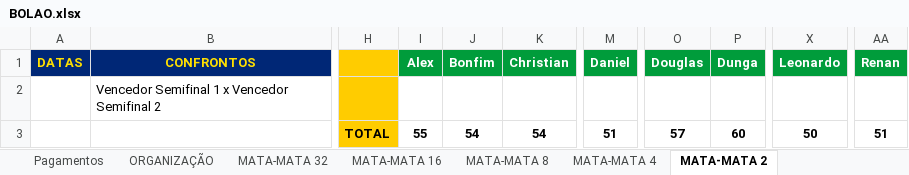
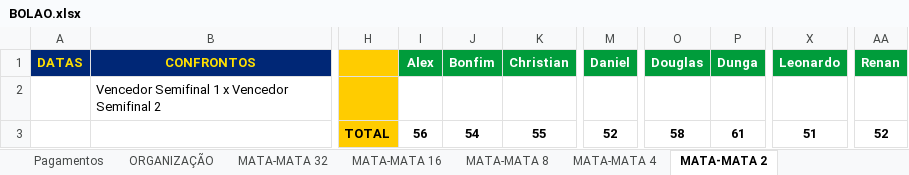
Before and after one commit to ChristianBranco/BolaoCopa, an Excel workbook: BOLAO.xlsx, sheet MATA-MATA 2, drawn as a sheet; only a part is shown, gaps mark what is left out; values as stored, in another font and other column widths than the file's, no borders; conditional formats not drawn; the diff names each change by its address in the sheet, - before the commit and + after, or states it on an @@ line.

```diff
--- a/BOLAO.xlsx (sheet MATA-MATA 2)
+++ b/BOLAO.xlsx (sheet MATA-MATA 2)
-I3 (Alex): 55
+I3 (Alex): 56
-K3 (Christian): 54
+K3 (Christian): 55
-M3 (Daniel): 51
+M3 (Daniel): 52
-O3 (Douglas): 57
+O3 (Douglas): 58
-P3 (Dunga): 60
+P3 (Dunga): 61
-X3 (Leonardo): 50
+X3 (Leonardo): 51
-AA3 (Renan): 51
+AA3 (Renan): 52
```
Also changed, not shown: sheet MATA-MATA 16, sheet MATA-MATA 4, sheet MATA-MATA 8.
